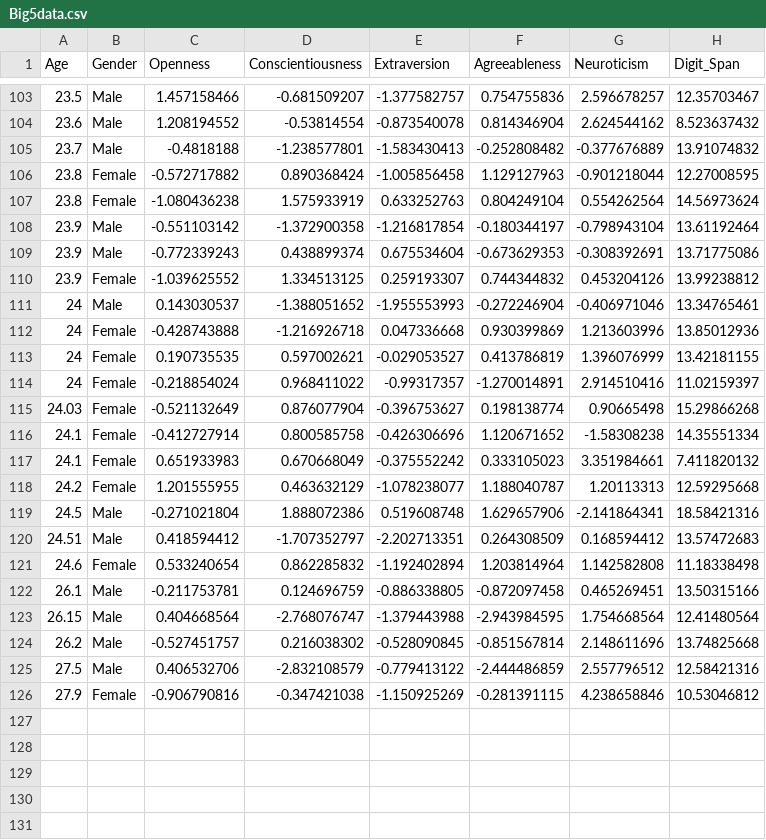
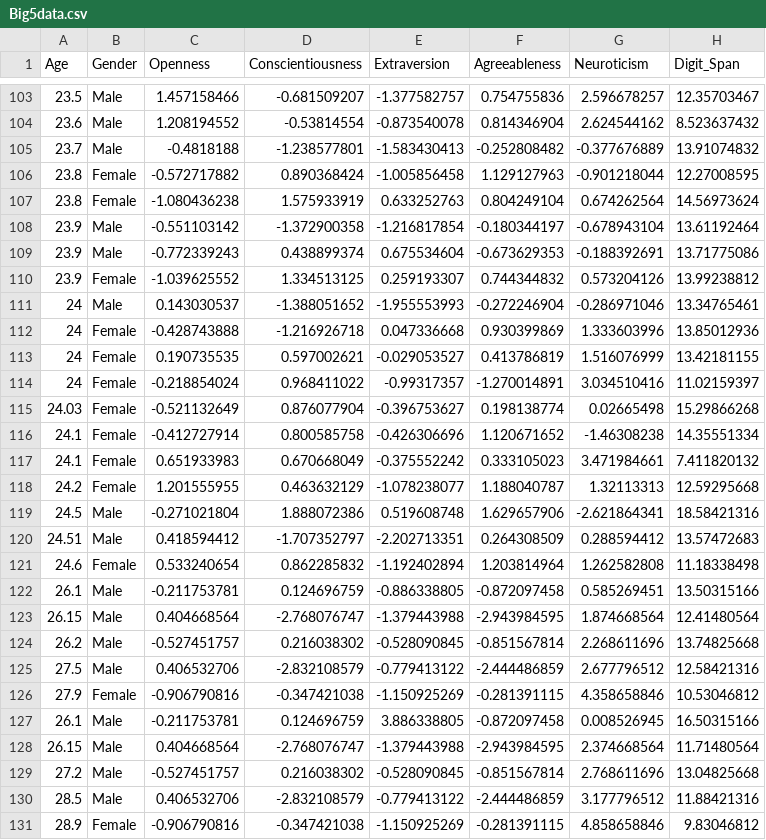
Before and after one commit to abnormally-distributed/Abnormally-Distributed, a CSV file: Big5data.csv, drawn as a sheet; only a part is shown, gaps mark what is left out; the diff covers the shown part only.

Commit message:
Add files via upload

```diff
--- a/Big5data.csv
+++ b/Big5data.csv
@@ -106,21 +106,26 @@ Age,Gender,Openness,Conscientiousness,Extraversion,Agreeableness,Neuroticism,Dig
 23.8,Female,-0.572717882,0.890368424,-1.005856458,1.129127963,-0.901218044,12.27008595
-23.8,Female,-1.080436238,1.575933919,0.633252763,0.804249104,0.554262564,14.56973624
-23.9,Male,-0.551103142,-1.372900358,-1.216817854,-0.180344197,-0.798943104,13.61192464
-23.9,Male,-0.772339243,0.438899374,0.675534604,-0.673629353,-0.308392691,13.71775086
-23.9,Female,-1.039625552,1.334513125,0.259193307,0.744344832,0.453204126,13.99238812
-24,Male,0.143030537,-1.388051652,-1.955553993,-0.272246904,-0.406971046,13.34765461
-24,Female,-0.428743888,-1.216926718,0.047336668,0.930399869,1.213603996,13.85012936
-24,Female,0.190735535,0.597002621,-0.029053527,0.413786819,1.396076999,13.42181155
-24,Female,-0.218854024,0.968411022,-0.99317357,-1.270014891,2.914510416,11.02159397
-24.03,Female,-0.521132649,0.876077904,-0.396753627,0.198138774,0.90665498,15.29866268
-24.1,Female,-0.412727914,0.800585758,-0.426306696,1.120671652,-1.58308238,14.35551334
-24.1,Female,0.651933983,0.670668049,-0.375552242,0.333105023,3.351984661,7.411820132
-24.2,Female,1.201555955,0.463632129,-1.078238077,1.188040787,1.20113313,12.59295668
-24.5,Male,-0.271021804,1.888072386,0.519608748,1.629657906,-2.141864341,18.58421316
-24.51,Male,0.418594412,-1.707352797,-2.202713351,0.264308509,0.168594412,13.57472683
-24.6,Female,0.533240654,0.862285832,-1.192402894,1.203814964,1.142582808,11.18338498
-26.1,Male,-0.211753781,0.124696759,-0.886338805,-0.872097458,0.465269451,13.50315166
-26.15,Male,0.404668564,-2.768076747,-1.379443988,-2.943984595,1.754668564,12.41480564
-26.2,Male,-0.527451757,0.216038302,-0.528090845,-0.851567814,2.148611696,13.74825668
-27.5,Male,0.406532706,-2.832108579,-0.779413122,-2.444486859,2.557796512,12.58421316
-27.9,Female,-0.906790816,-0.347421038,-1.150925269,-0.281391115,4.238658846,10.53046812
+23.8,Female,-1.080436238,1.575933919,0.633252763,0.804249104,0.674262564,14.56973624
+23.9,Male,-0.551103142,-1.372900358,-1.216817854,-0.180344197,-0.678943104,13.61192464
+23.9,Male,-0.772339243,0.438899374,0.675534604,-0.673629353,-0.188392691,13.71775086
+23.9,Female,-1.039625552,1.334513125,0.259193307,0.744344832,0.573204126,13.99238812
+24,Male,0.143030537,-1.388051652,-1.955553993,-0.272246904,-0.286971046,13.34765461
+24,Female,-0.428743888,-1.216926718,0.047336668,0.930399869,1.333603996,13.85012936
+24,Female,0.190735535,0.597002621,-0.029053527,0.413786819,1.516076999,13.42181155
+24,Female,-0.218854024,0.968411022,-0.99317357,-1.270014891,3.034510416,11.02159397
+24.03,Female,-0.521132649,0.876077904,-0.396753627,0.198138774,0.02665498,15.29866268
+24.1,Female,-0.412727914,0.800585758,-0.426306696,1.120671652,-1.46308238,14.35551334
+24.1,Female,0.651933983,0.670668049,-0.375552242,0.333105023,3.471984661,7.411820132
+24.2,Female,1.201555955,0.463632129,-1.078238077,1.188040787,1.32113313,12.59295668
+24.5,Male,-0.271021804,1.888072386,0.519608748,1.629657906,-2.621864341,18.58421316
+24.51,Male,0.418594412,-1.707352797,-2.202713351,0.264308509,0.288594412,13.57472683
+24.6,Female,0.533240654,0.862285832,-1.192402894,1.203814964,1.262582808,11.18338498
+26.1,Male,-0.211753781,0.124696759,-0.886338805,-0.872097458,0.585269451,13.50315166
+26.15,Male,0.404668564,-2.768076747,-1.379443988,-2.943984595,1.874668564,12.41480564
+26.2,Male,-0.527451757,0.216038302,-0.528090845,-0.851567814,2.268611696,13.74825668
+27.5,Male,0.406532706,-2.832108579,-0.779413122,-2.444486859,2.677796512,12.58421316
+27.9,Female,-0.906790816,-0.347421038,-1.150925269,-0.281391115,4.358658846,10.53046812
+26.1,Male,-0.211753781,0.124696759,3.886338805,-0.872097458,0.008526945,16.50315166
+26.15,Male,0.404668564,-2.768076747,-1.379443988,-2.943984595,2.374668564,11.71480564
+27.2,Male,-0.527451757,0.216038302,-0.528090845,-0.851567814,2.768611696,13.04825668
+28.5,Male,0.406532706,-2.832108579,-0.779413122,-2.444486859,3.177796512,11.88421316
+28.9,Female,-0.906790816,-0.347421038,-1.150925269,-0.281391115,4.858658846,9.83046812
```
Also changed, not shown: 1 edited cell elsewhere in this file.
